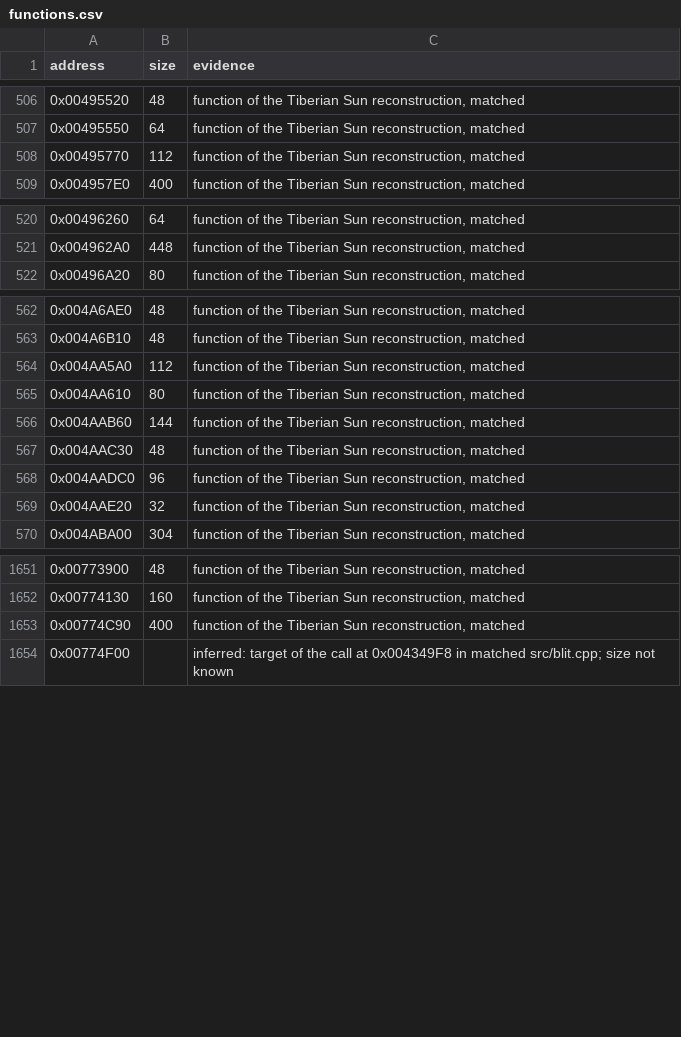
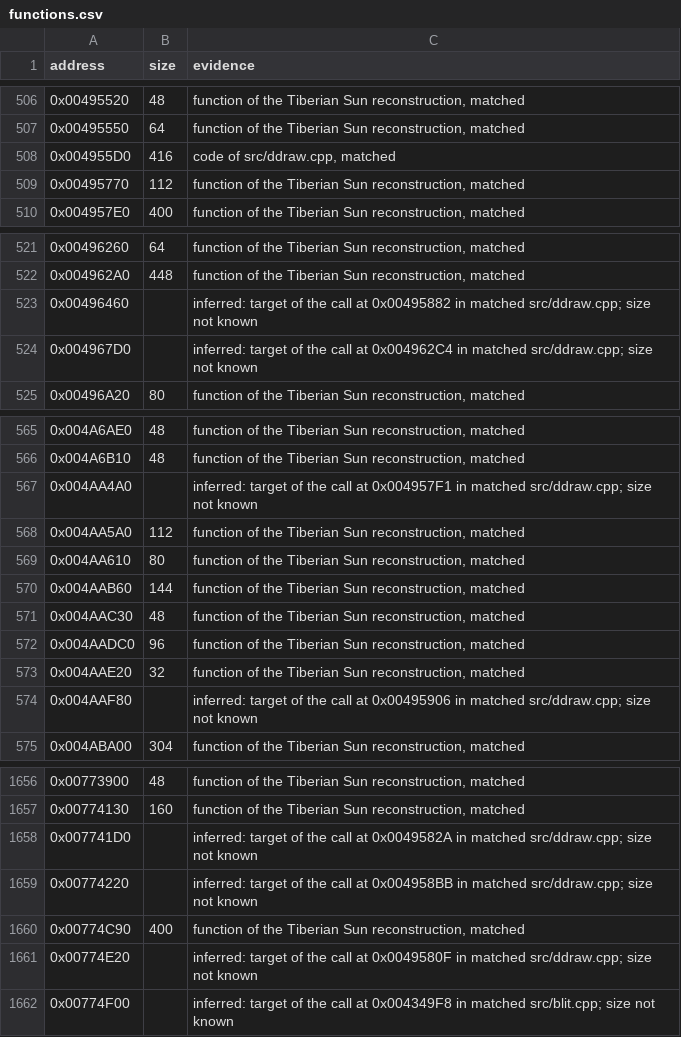
Before and after one commit to mischa85/RedAlert2, a CSV file: config/ra2-1.006/functions.csv, drawn as a sheet; only a part is shown, gaps mark what is left out; the diff covers the shown part only; the diff names each change by its address in the sheet, - before the commit and + after, or states it on an @@ line.

Commit message:
Add ddraw.cpp from the Tiberian Sun reconstruction

```diff
--- a/config/ra2-1.006/functions.csv
+++ b/config/ra2-1.006/functions.csv
+row 508: 0x004955D0 | 416 | code of src/ddraw.cpp, matched
+row 523: 0x00496460 |  | inferred: target of the call at 0x00495882 in matched src/ddraw.cpp; size not known
+row 524: 0x004967D0 |  | inferred: target of the call at 0x004962C4 in matched src/ddraw.cpp; size not known
+row 567: 0x004AA4A0 |  | inferred: target of the call at 0x004957F1 in matched src/ddraw.cpp; size not known
+row 574: 0x004AAF80 |  | inferred: target of the call at 0x00495906 in matched src/ddraw.cpp; size not known
+row 1658: 0x007741D0 |  | inferred: target of the call at 0x0049582A in matched src/ddraw.cpp; size not known
+row 1659: 0x00774220 |  | inferred: target of the call at 0x004958BB in matched src/ddraw.cpp; size not known
+row 1661: 0x00774E20 |  | inferred: target of the call at 0x0049580F in matched src/ddraw.cpp; size not known
```
Also changed, not shown: 1 added row elsewhere in this file, config/ra2-1.006/modules.csv, 4 other files.
